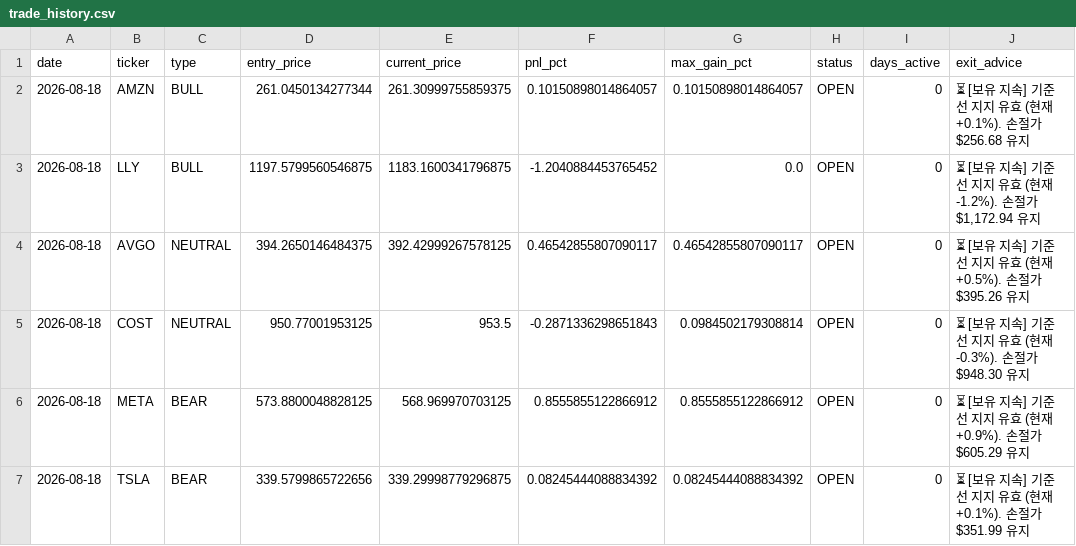
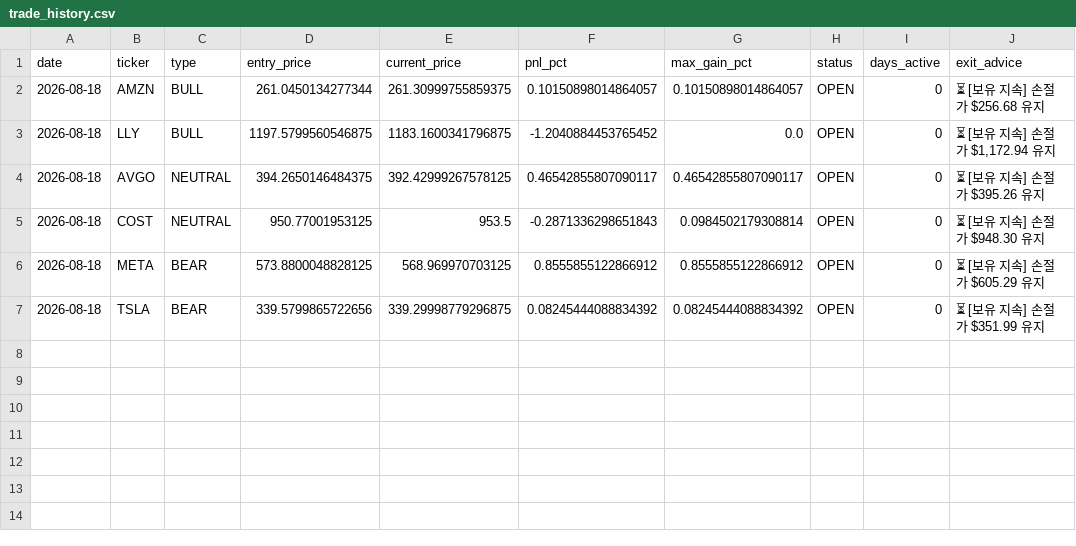
Before and after one commit to Dongwan-Kim-Khan/r-quant-system, a CSV file: trade_history.csv, drawn as a sheet.

Commit message:
feat: add YouTube stream parser, shift briefing to 12:30 lunch, and filter portfolio exit alerts

```diff
--- a/trade_history.csv
+++ b/trade_history.csv
@@ -1,7 +1,7 @@
 date,ticker,type,entry_price,current_price,pnl_pct,max_gain_pct,status,days_active,exit_advice
-2026-08-18,AMZN,BULL,261.0450134277344,261.30999755859375,0.10150898014864057,0.10150898014864057,OPEN,0,⏳ [보유 지속] 기준선 지지 유효 (현재 +0.1%). 손절가 $256.68 유지
-2026-08-18,LLY,BULL,1197.5799560546875,1183.1600341796875,-1.2040884453765452,0.0,OPEN,0,"⏳ [보유 지속] 기준선 지지 유효 (현재 -1.2%). 손절가 $1,172.94 유지"
-2026-08-18,AVGO,NEUTRAL,394.2650146484375,392.42999267578125,0.46542855807090117,0.46542855807090117,OPEN,0,⏳ [보유 지속] 기준선 지지 유효 (현재 +0.5%). 손절가 $395.26 유지
-2026-08-18,COST,NEUTRAL,950.77001953125,953.5,-0.2871336298651843,0.0984502179308814,OPEN,0,⏳ [보유 지속] 기준선 지지 유효 (현재 -0.3%). 손절가 $948.30 유지
-2026-08-18,META,BEAR,573.8800048828125,568.969970703125,0.8555855122866912,0.8555855122866912,OPEN,0,⏳ [보유 지속] 기준선 지지 유효 (현재 +0.9%). 손절가 $605.29 유지
-2026-08-18,TSLA,BEAR,339.5799865722656,339.29998779296875,0.08245444088834392,0.08245444088834392,OPEN,0,⏳ [보유 지속] 기준선 지지 유효 (현재 +0.1%). 손절가 $351.99 유지
+2026-08-18,AMZN,BULL,261.0450134277344,261.30999755859375,0.10150898014864057,0.10150898014864057,OPEN,0,⏳ [보유 지속] 손절가 $256.68 유지
+2026-08-18,LLY,BULL,1197.5799560546875,1183.1600341796875,-1.2040884453765452,0.0,OPEN,0,"⏳ [보유 지속] 손절가 $1,172.94 유지"
+2026-08-18,AVGO,NEUTRAL,394.2650146484375,392.42999267578125,0.46542855807090117,0.46542855807090117,OPEN,0,⏳ [보유 지속] 손절가 $395.26 유지
+2026-08-18,COST,NEUTRAL,950.77001953125,953.5,-0.2871336298651843,0.0984502179308814,OPEN,0,⏳ [보유 지속] 손절가 $948.30 유지
+2026-08-18,META,BEAR,573.8800048828125,568.969970703125,0.8555855122866912,0.8555855122866912,OPEN,0,⏳ [보유 지속] 손절가 $605.29 유지
+2026-08-18,TSLA,BEAR,339.5799865722656,339.29998779296875,0.08245444088834392,0.08245444088834392,OPEN,0,⏳ [보유 지속] 손절가 $351.99 유지
```
Also changed, not shown: 6 other files.
